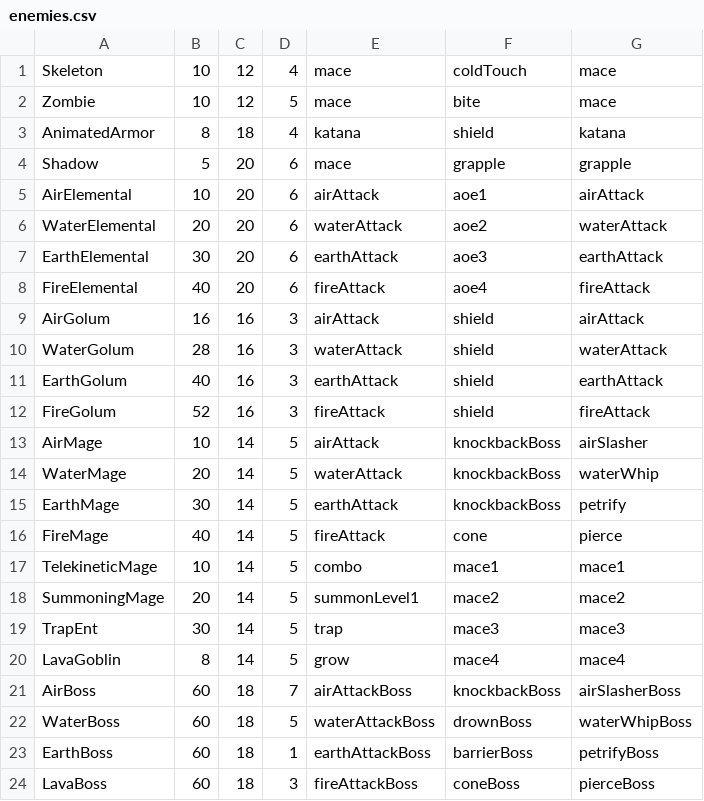
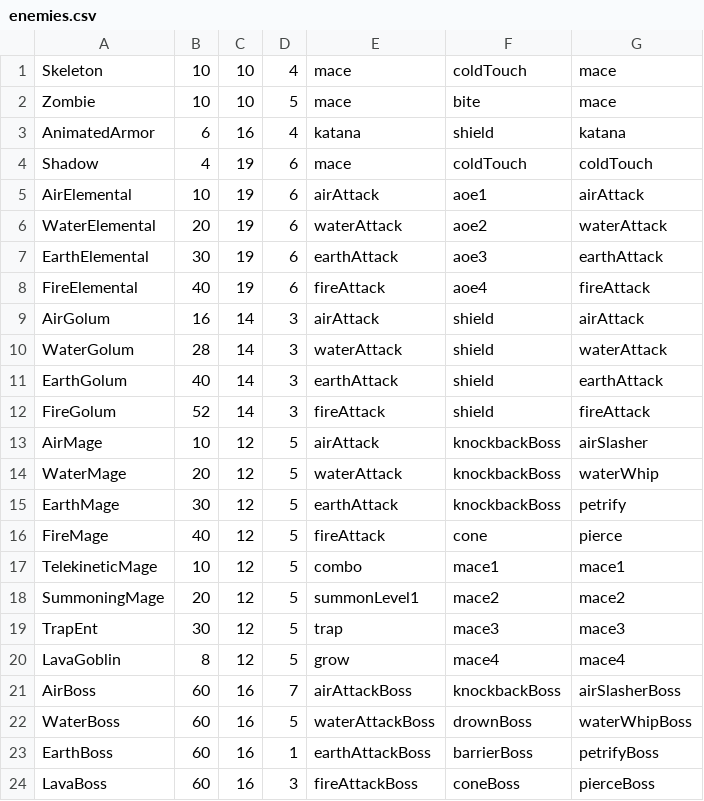
Before and after one commit to UpwindPlains70/ICT290, a CSV file: CAMPUS TOUR/data/Levels/enemies.csv, drawn as a sheet.

```diff
--- a/CAMPUS TOUR/data/Levels/enemies.csv
+++ b/CAMPUS TOUR/data/Levels/enemies.csv
@@ -1,24 +1,24 @@
-Skeleton,10,12,4,mace,coldTouch,mace
-Zombie,10,12,5,mace,bite,mace
-AnimatedArmor,8,18,4,katana,shield,katana
-Shadow,5,20,6,mace,grapple,grapple
-AirElemental,10,20,6,airAttack,aoe1,airAttack
-WaterElemental,20,20,6,waterAttack,aoe2,waterAttack
-EarthElemental,30,20,6,earthAttack,aoe3,earthAttack
-FireElemental,40,20,6,fireAttack,aoe4,fireAttack
-AirGolum,16,16,3,airAttack,shield,airAttack
-WaterGolum,28,16,3,waterAttack,shield,waterAttack
-EarthGolum,40,16,3,earthAttack,shield,earthAttack
-FireGolum,52,16,3,fireAttack,shield,fireAttack
-AirMage,10,14,5,airAttack,knockbackBoss,airSlasher
-WaterMage,20,14,5,waterAttack,knockbackBoss,waterWhip
-EarthMage,30,14,5,earthAttack,knockbackBoss,petrify
-FireMage,40,14,5,fireAttack,cone,pierce
-TelekineticMage,10,14,5,combo,mace1,mace1
-SummoningMage,20,14,5,summonLevel1,mace2,mace2
-TrapEnt,30,14,5,trap,mace3,mace3
-LavaGoblin,8,14,5,grow,mace4,mace4
-AirBoss,60,18,7,airAttackBoss,knockbackBoss,airSlasherBoss
-WaterBoss,60,18,5,waterAttackBoss,drownBoss,waterWhipBoss
-EarthBoss,60,18,1,earthAttackBoss,barrierBoss,petrifyBoss
-LavaBoss,60,18,3,fireAttackBoss,coneBoss,pierceBoss
+Skeleton,10,10,4,mace,coldTouch,mace
+Zombie,10,10,5,mace,bite,mace
+AnimatedArmor,6,16,4,katana,shield,katana
+Shadow,4,19,6,mace,coldTouch,coldTouch
+AirElemental,10,19,6,airAttack,aoe1,airAttack
+WaterElemental,20,19,6,waterAttack,aoe2,waterAttack
+EarthElemental,30,19,6,earthAttack,aoe3,earthAttack
+FireElemental,40,19,6,fireAttack,aoe4,fireAttack
+AirGolum,16,14,3,airAttack,shield,airAttack
+WaterGolum,28,14,3,waterAttack,shield,waterAttack
+EarthGolum,40,14,3,earthAttack,shield,earthAttack
+FireGolum,52,14,3,fireAttack,shield,fireAttack
+AirMage,10,12,5,airAttack,knockbackBoss,airSlasher
+WaterMage,20,12,5,waterAttack,knockbackBoss,waterWhip
+EarthMage,30,12,5,earthAttack,knockbackBoss,petrify
+FireMage,40,12,5,fireAttack,cone,pierce
+TelekineticMage,10,12,5,combo,mace1,mace1
+SummoningMage,20,12,5,summonLevel1,mace2,mace2
+TrapEnt,30,12,5,trap,mace3,mace3
+LavaGoblin,8,12,5,grow,mace4,mace4
+AirBoss,60,16,7,airAttackBoss,knockbackBoss,airSlasherBoss
+WaterBoss,60,16,5,waterAttackBoss,drownBoss,waterWhipBoss
+EarthBoss,60,16,1,earthAttackBoss,barrierBoss,petrifyBoss
+LavaBoss,60,16,3,fireAttackBoss,coneBoss,pierceBoss
```
Also changed, not shown: CAMPUS TOUR/data/Class/abilities.csv, 4 other files.
